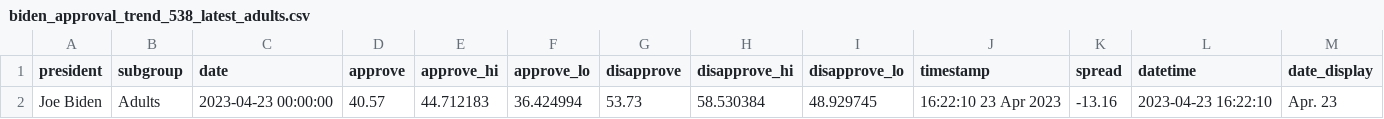
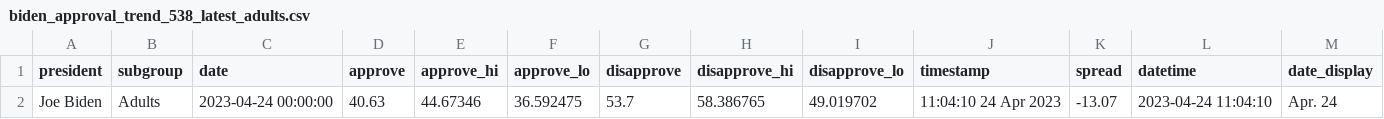
Before and after one commit to stiles/biden-polls, a CSV file: data/processed/biden_approval_trend_538_latest_adults.csv, drawn as a sheet.

```diff
--- a/data/processed/biden_approval_trend_538_latest_adults.csv
+++ b/data/processed/biden_approval_trend_538_latest_adults.csv
@@ -1,2 +1,2 @@
 president,subgroup,date,approve,approve_hi,approve_lo,disapprove,disapprove_hi,disapprove_lo,timestamp,spread,datetime,date_display
-Joe Biden,Adults,2023-04-23 00:00:00,40.57,44.712183,36.424994,53.73,58.530384,48.929745,16:22:10 23 Apr 2023,-13.16,2023-04-23 16:22:10,Apr. 23
+Joe Biden,Adults,2023-04-24 00:00:00,40.63,44.67346,36.592475,53.7,58.386765,49.019702,11:04:10 24 Apr 2023,-13.07,2023-04-24 11:04:10,Apr. 24
```
Also changed, not shown: data/processed/biden_approval_trend_538_adults.csv, data/processed/biden_approval_trend_538_all_polls.csv, 3 other files.
